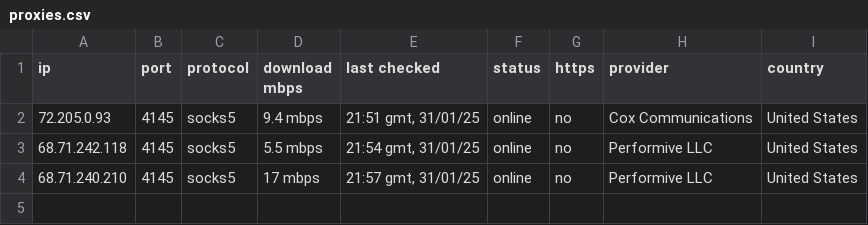
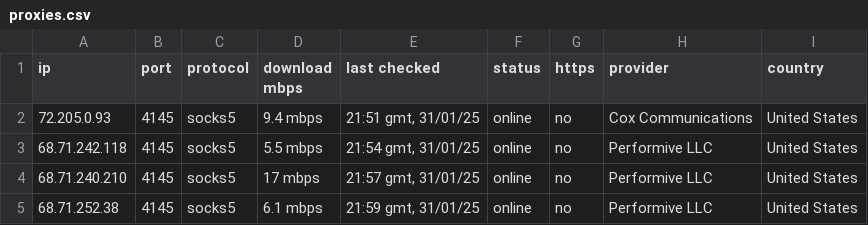
Before and after one commit to hw630590/hagey-proxies, a CSV file: proxies.csv, drawn as a sheet; the diff names each change by its address in the sheet, - before the commit and + after, or states it on an @@ line.

Commit message:
Update proxies.csv

```diff
--- a/proxies.csv
+++ b/proxies.csv
+row 5: 68.71.252.38 | 4145 | socks5 | 6.1 mbps | 21:59 gmt, 31/01/25 | online | no | Performive LLC | United States
```
